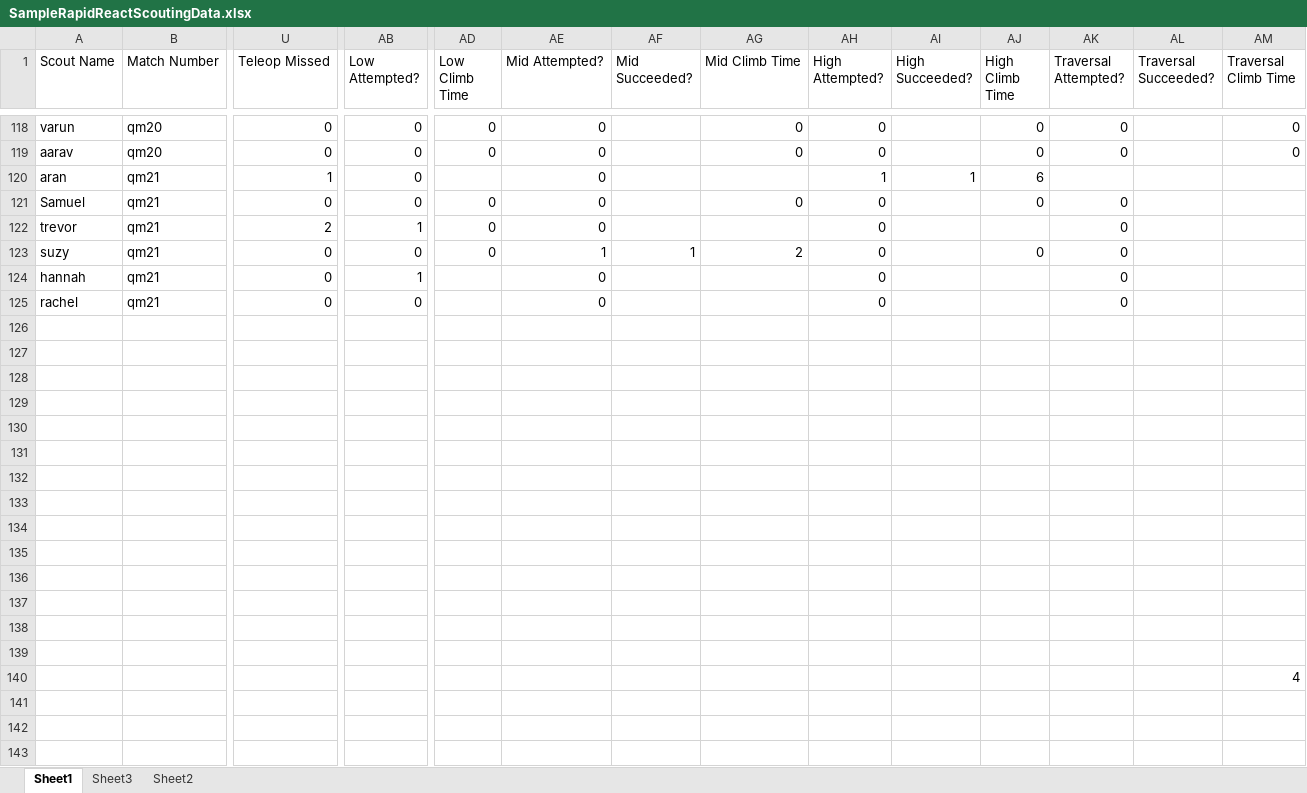
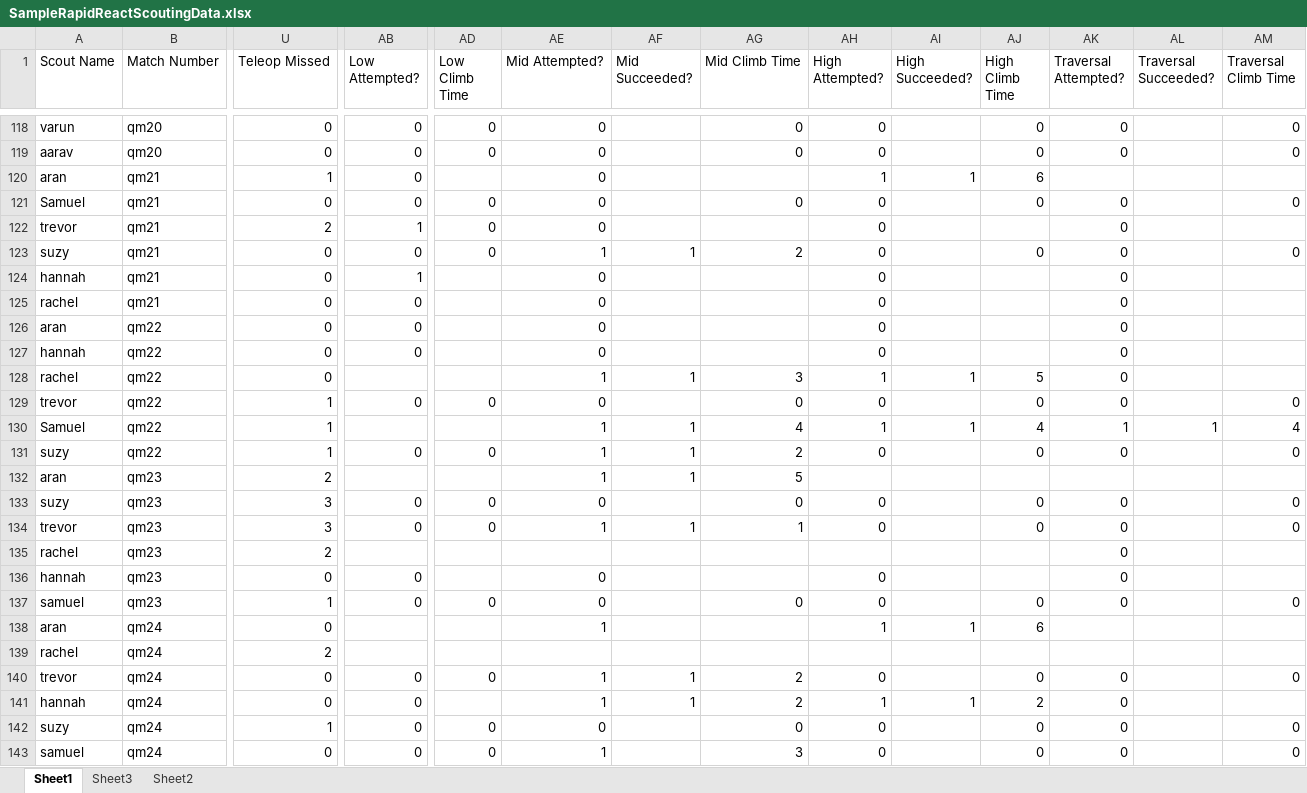
Before and after one commit to team4099/Scouting-2022, an Excel workbook: SampleRapidReactScoutingData.xlsx, sheet Sheet1, drawn as a sheet; only a part is shown, gaps mark what is left out; values as stored, in another font and other column widths than the file's, no borders; removed rows and columns are numbered as before the commit, all else as after; rows hold the shown columns only; the diff covers the shown part only; the diff names each change by its address in the sheet, - before the commit and + after, or states it on an @@ line.

Commit message:
more data and visualizations

```diff
--- a/SampleRapidReactScoutingData.xlsx (sheet Sheet1)
+++ b/SampleRapidReactScoutingData.xlsx (sheet Sheet1)
-AM121 (Traversal Climb Time): (empty)
+AM121 (Traversal Climb Time): 0
-AM123 (Traversal Climb Time): (empty)
+AM123 (Traversal Climb Time): 0
-row 126: (empty)
+row 126: aran | qm22 | 0 | 0 |  | 0 |  |  | 0 |  |  | 0
-row 127: (empty)
+row 127: hannah | qm22 | 0 | 0 |  | 0 |  |  | 0 |  |  | 0
-row 128: (empty)
+row 128: rachel | qm22 | 0 |  |  | 1 | 1 | 3 | 1 | 1 | 5 | 0
-row 129: (empty)
+row 129: trevor | qm22 | 1 | 0 | 0 | 0 |  | 0 | 0 |  | 0 | 0 |  | 0
-row 130: (empty)
+row 130: Samuel | qm22 | 1 |  |  | 1 | 1 | 4 | 1 | 1 | 4 | 1 | 1 | 4
-row 131: (empty)
+row 131: suzy | qm22 | 1 | 0 | 0 | 1 | 1 | 2 | 0 |  | 0 | 0 |  | 0
-row 132: (empty)
+row 132: aran | qm23 | 2 |  |  | 1 | 1 | 5
-row 133: (empty)
+row 133: suzy | qm23 | 3 | 0 | 0 | 0 |  | 0 | 0 |  | 0 | 0 |  | 0
-row 134: (empty)
+row 134: trevor | qm23 | 3 | 0 | 0 | 1 | 1 | 1 | 0 |  | 0 | 0 |  | 0
-row 135: (empty)
+row 135: rachel | qm23 | 2 |  |  |  |  |  |  |  |  | 0
-row 136: (empty)
+row 136: hannah | qm23 | 0 | 0 |  | 0 |  |  | 0 |  |  | 0
-row 137: (empty)
+row 137: samuel | qm23 | 1 | 0 | 0 | 0 |  | 0 | 0 |  | 0 | 0 |  | 0
-row 138: (empty)
+row 138: aran | qm24 | 0 |  |  | 1 |  |  | 1 | 1 | 6
-row 139: (empty)
+row 139: rachel | qm24 | 2
-row 140:  |  |  |  |  |  |  |  |  |  |  |  |  | 4
+row 140: trevor | qm24 | 0 | 0 | 0 | 1 | 1 | 2 | 0 |  | 0 | 0 |  | 0
+row 141: hannah | qm24 | 0 | 0 |  | 1 | 1 | 2 | 1 | 1 | 2 | 0
+row 142: suzy | qm24 | 1 | 0 | 0 | 0 |  | 0 | 0 |  | 0 | 0 |  | 0
+row 143: samuel | qm24 | 0 | 0 | 0 | 1 |  | 3 | 0 |  | 0 | 0 |  | 0
```
Also changed, not shown: 36 added rows elsewhere in this sheet, 1 other file.
